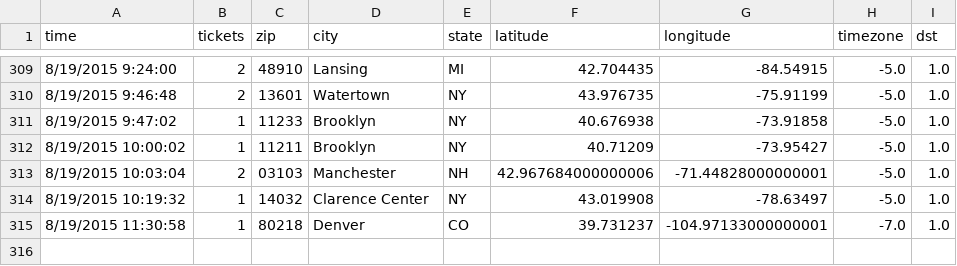
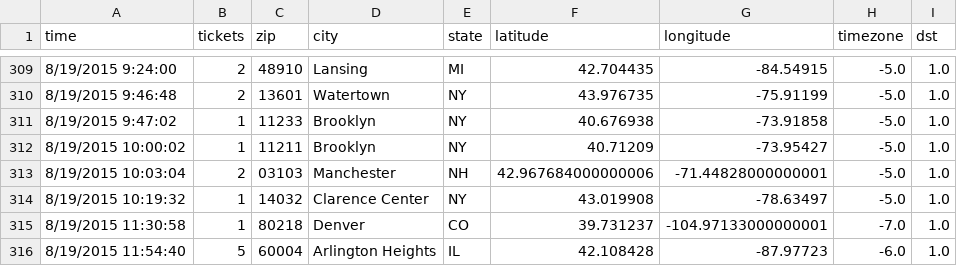
Before and after one commit to magnaball/magnaball.github.com, a CSV file: scripts/data/magnaball.csv, drawn as a sheet; only a part is shown, gaps mark what is left out; the diff names each change by its address in the sheet, - before the commit and + after, or states it on an @@ line.

```diff
--- a/scripts/data/magnaball.csv
+++ b/scripts/data/magnaball.csv
+row 316: 8/19/2015 11:54:40 | 5 | 60004 | Arlington Heights | IL | 42.108428 | -87.97723 | -6.0 | 1.0
```
Also changed, not shown: 1 other file.
